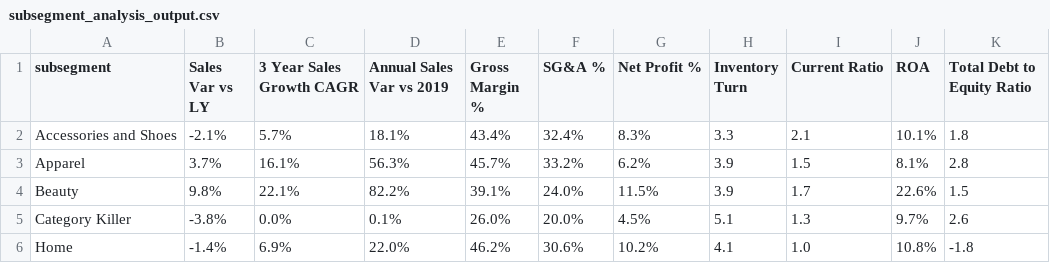
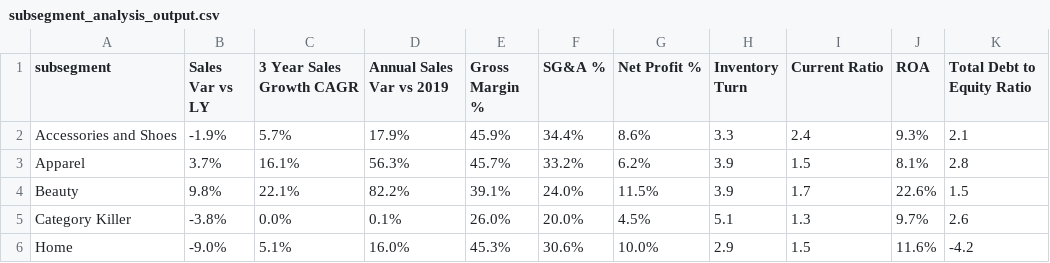
Before and after one commit to calvinw/BusMgmtBenchmarks, a CSV file: subsegment_analysis_output.csv, drawn as a sheet.

```diff
--- a/subsegment_analysis_output.csv
+++ b/subsegment_analysis_output.csv
@@ -1,3 +1,3 @@
 subsegment,Sales Var vs LY,3 Year Sales Growth CAGR,Annual Sales Var vs 2019,Gross Margin  %,SG&A  %,Net Profit %,Inventory Turn,Current Ratio,ROA,Total Debt to Equity Ratio
-Accessories and Shoes,-2.1%,5.7%,18.1%,43.4%,32.4%,8.3%,3.3,2.1,10.1%,1.8
+Accessories and Shoes,-1.9%,5.7%,17.9%,45.9%,34.4%,8.6%,3.3,2.4,9.3%,2.1
 Apparel,3.7%,16.1%,56.3%,45.7%,33.2%,6.2%,3.9,1.5,8.1%,2.8
@@ -5,2 +5,2 @@ Beauty,9.8%,22.1%,82.2%,39.1%,24.0%,11.5%,3.9,1.7,22.6%,1.5
 Category Killer,-3.8%,0.0%,0.1%,26.0%,20.0%,4.5%,5.1,1.3,9.7%,2.6
-Home,-1.4%,6.9%,22.0%,46.2%,30.6%,10.2%,4.1,1.0,10.8%,-1.8
+Home,-9.0%,5.1%,16.0%,45.3%,30.6%,10.0%,2.9,1.5,11.6%,-4.2
```
Also changed, not shown: benchmarks_structured.csv, extracted_financial_data.csv, 28 other files.
